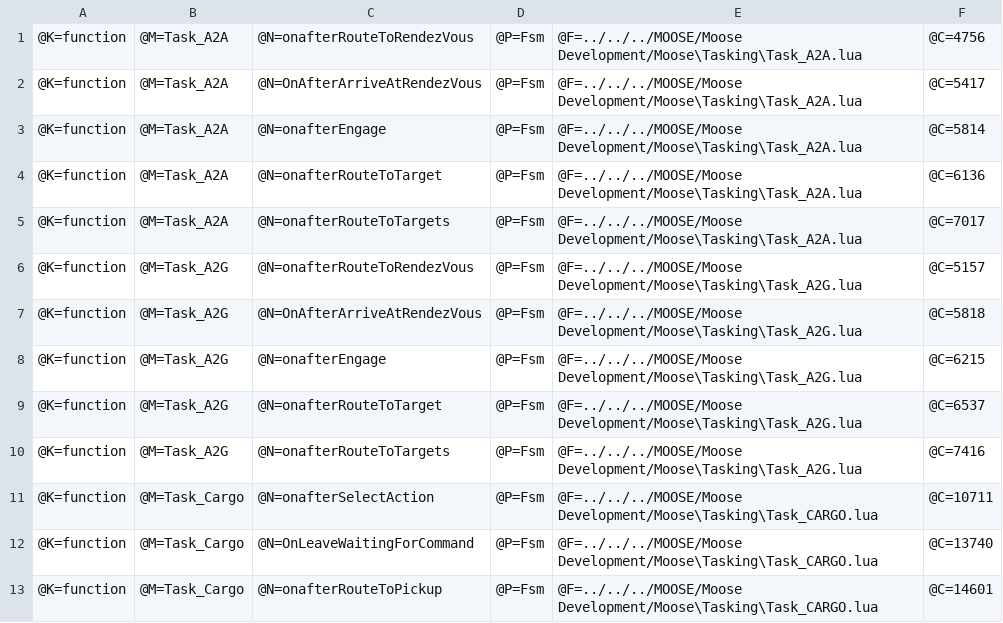
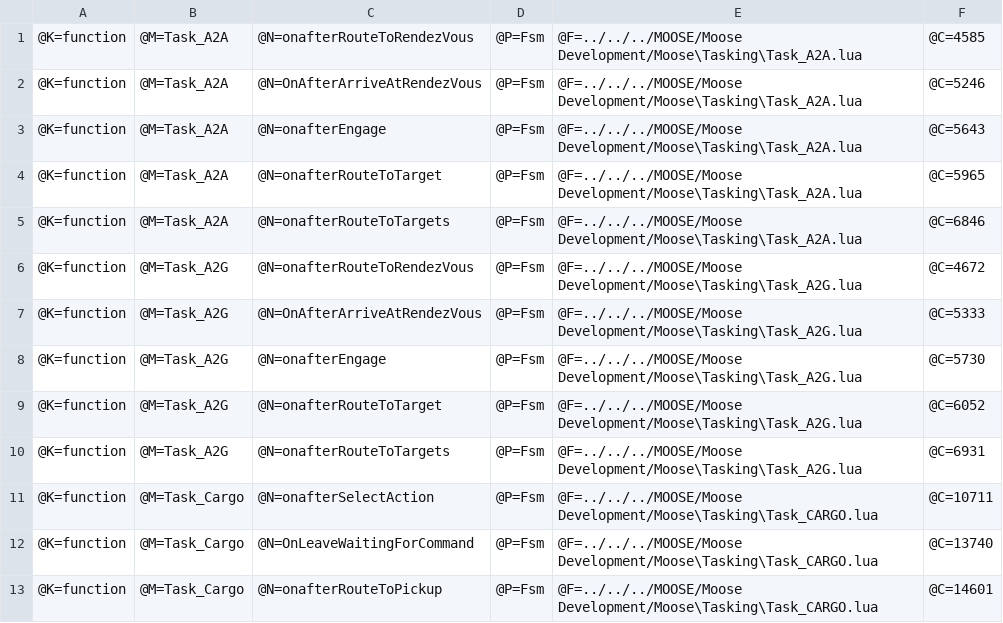
Before and after one commit to FlightControl-Master/MOOSE, a CSV file: Utils/Slate Documentation Generator/bin/TreeHierarchy.csv, drawn as a sheet; only a part is shown.

Commit message:
Documentation

```diff
--- a/Utils/Slate Documentation Generator/bin/TreeHierarchy.csv
+++ b/Utils/Slate Documentation Generator/bin/TreeHierarchy.csv
@@ -1,11 +1,11 @@
-@K=function, @M=Task_A2A, @N=onafterRouteToRendezVous, @P=Fsm, @F=../../../MOOSE/Moose Development/Moose\Tasking\Task_A2A.lua, @C=4756,
-@K=function, @M=Task_A2A, @N=OnAfterArriveAtRendezVous, @P=Fsm, @F=../../../MOOSE/Moose Development/Moose\Tasking\Task_A2A.lua, @C=5417,
-@K=function, @M=Task_A2A, @N=onafterEngage, @P=Fsm, @F=../../../MOOSE/Moose Development/Moose\Tasking\Task_A2A.lua, @C=5814,
-@K=function, @M=Task_A2A, @N=onafterRouteToTarget, @P=Fsm, @F=../../../MOOSE/Moose Development/Moose\Tasking\Task_A2A.lua, @C=6136,
-@K=function, @M=Task_A2A, @N=onafterRouteToTargets, @P=Fsm, @F=../../../MOOSE/Moose Development/Moose\Tasking\Task_A2A.lua, @C=7017,
-@K=function, @M=Task_A2G, @N=onafterRouteToRendezVous, @P=Fsm, @F=../../../MOOSE/Moose Development/Moose\Tasking\Task_A2G.lua, @C=5157,
-@K=function, @M=Task_A2G, @N=OnAfterArriveAtRendezVous, @P=Fsm, @F=../../../MOOSE/Moose Development/Moose\Tasking\Task_A2G.lua, @C=5818,
-@K=function, @M=Task_A2G, @N=onafterEngage, @P=Fsm, @F=../../../MOOSE/Moose Development/Moose\Tasking\Task_A2G.lua, @C=6215,
-@K=function, @M=Task_A2G, @N=onafterRouteToTarget, @P=Fsm, @F=../../../MOOSE/Moose Development/Moose\Tasking\Task_A2G.lua, @C=6537,
-@K=function, @M=Task_A2G, @N=onafterRouteToTargets, @P=Fsm, @F=../../../MOOSE/Moose Development/Moose\Tasking\Task_A2G.lua, @C=7416,
+@K=function, @M=Task_A2A, @N=onafterRouteToRendezVous, @P=Fsm, @F=../../../MOOSE/Moose Development/Moose\Tasking\Task_A2A.lua, @C=4585,
+@K=function, @M=Task_A2A, @N=OnAfterArriveAtRendezVous, @P=Fsm, @F=../../../MOOSE/Moose Development/Moose\Tasking\Task_A2A.lua, @C=5246,
+@K=function, @M=Task_A2A, @N=onafterEngage, @P=Fsm, @F=../../../MOOSE/Moose Development/Moose\Tasking\Task_A2A.lua, @C=5643,
+@K=function, @M=Task_A2A, @N=onafterRouteToTarget, @P=Fsm, @F=../../../MOOSE/Moose Development/Moose\Tasking\Task_A2A.lua, @C=5965,
+@K=function, @M=Task_A2A, @N=onafterRouteToTargets, @P=Fsm, @F=../../../MOOSE/Moose Development/Moose\Tasking\Task_A2A.lua, @C=6846,
+@K=function, @M=Task_A2G, @N=onafterRouteToRendezVous, @P=Fsm, @F=../../../MOOSE/Moose Development/Moose\Tasking\Task_A2G.lua, @C=4672,
+@K=function, @M=Task_A2G, @N=OnAfterArriveAtRendezVous, @P=Fsm, @F=../../../MOOSE/Moose Development/Moose\Tasking\Task_A2G.lua, @C=5333,
+@K=function, @M=Task_A2G, @N=onafterEngage, @P=Fsm, @F=../../../MOOSE/Moose Development/Moose\Tasking\Task_A2G.lua, @C=5730,
+@K=function, @M=Task_A2G, @N=onafterRouteToTarget, @P=Fsm, @F=../../../MOOSE/Moose Development/Moose\Tasking\Task_A2G.lua, @C=6052,
+@K=function, @M=Task_A2G, @N=onafterRouteToTargets, @P=Fsm, @F=../../../MOOSE/Moose Development/Moose\Tasking\Task_A2G.lua, @C=6931,
 @K=function, @M=Task_Cargo, @N=onafterSelectAction, @P=Fsm, @F=../../../MOOSE/Moose Development/Moose\Tasking\Task_CARGO.lua, @C=10711,
```
Also changed, not shown: 26 other files.
